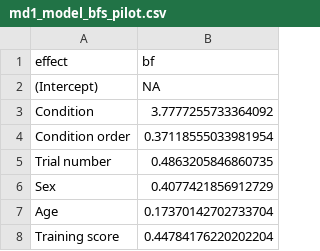
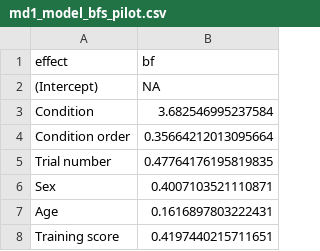
Before and after one commit to ManyDogsProject/manydogs1_abc, a CSV file: results/md1_model_bfs_pilot.csv, drawn as a sheet.

```diff
--- a/results/md1_model_bfs_pilot.csv
+++ b/results/md1_model_bfs_pilot.csv
@@ -2,7 +2,7 @@ effect,bf
 (Intercept),NA
-Condition,3.7777255733364092
-Condition order,0.37118555033981954
-Trial number,0.4863205846860735
-Sex,0.4077421856912729
-Age,0.17370142702733704
-Training score,0.44784176220202204
+Condition,3.682546995237584
+Condition order,0.35664212013095664
+Trial number,0.47764176195819835
+Sex,0.4007103521110871
+Age,0.1616897803222431
+Training score,0.4197440215711651
```
Also changed, not shown: results/md1_breed_model_bfs.csv, results/md1_breed_model_cis.csv, 16 other files.
